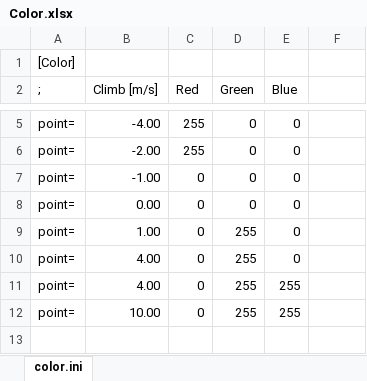
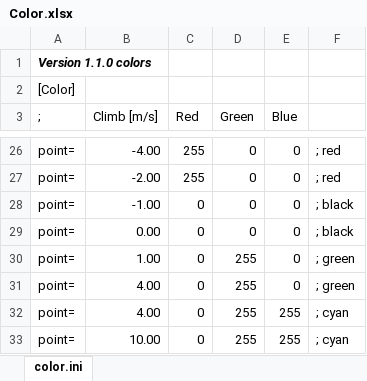
Before and after one commit to StianAndreOlsen/ColorVario, an Excel workbook: doc/Color.xlsx, sheet color.ini, drawn as a sheet; only a part is shown, gaps mark what is left out; values as stored, in another font and other column widths than the file's, no borders; addresses are those after the commit; the diff covers the shown part only; the diff names each change by its address in the sheet, - before the commit and + after, or states it on an @@ line.

Commit message:
1. New screenshots for version 1.1.0.
2. A small fix to avoid abnormal climb values when calibrating the altitude.

```diff
--- a/doc/Color.xlsx (sheet color.ini)
+++ b/doc/Color.xlsx (sheet color.ini)
+row 1: Version 1.1.0 colors
-F26:F27: (empty)
+F26:F27: ; red
-F28:F29: (empty)
+F28:F29: ; black
-F30:F31: (empty)
+F30:F31: ; green
-F32:F33: (empty)
+F32:F33: ; cyan
```
Also changed, not shown: 20 added rows and 2 edited cells elsewhere in this sheet, 34 other files.
